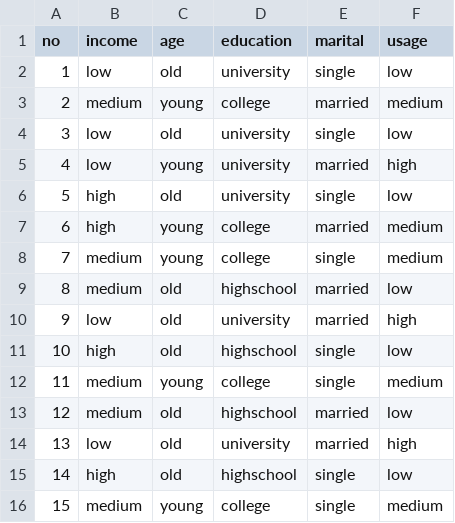
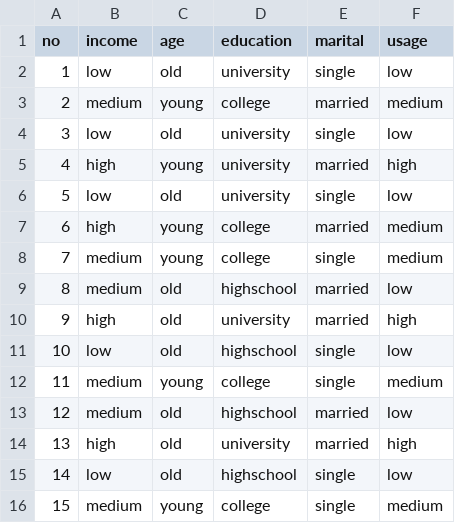
Before and after one commit to saif43/machine, a CSV file: our.csv, drawn as a sheet.

```diff
--- a/our.csv
+++ b/our.csv
@@ -4,4 +4,4 @@ no,income,age,education,marital,usage
 3,low,old,university,single,low
-4,low,young,university,married,high
-5,high,old,university,single,low
+4,high,young,university,married,high
+5,low,old,university,single,low
 6,high,young,college,married,medium
@@ -9,8 +9,8 @@ no,income,age,education,marital,usage
 8,medium,old,highschool,married,low
-9,low,old,university,married,high
-10,high,old,highschool,single,low
+9,high,old,university,married,high
+10,low,old,highschool,single,low
 11,medium,young,college,single,medium
 12,medium,old,highschool,married,low
-13,low,old,university,married,high
-14,high,old,highschool,single,low
+13,high,old,university,married,high
+14,low,old,highschool,single,low
 15,medium,young,college,single,medium
```
Also changed, not shown: 1 other file.
